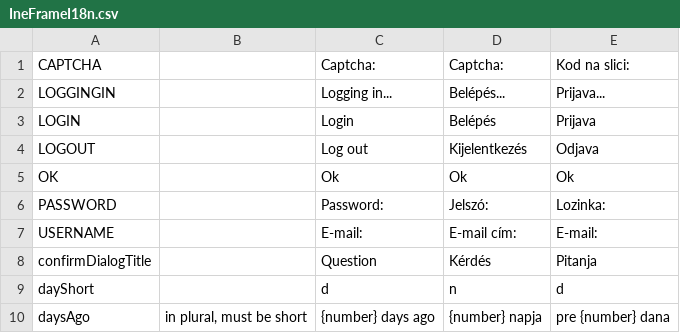
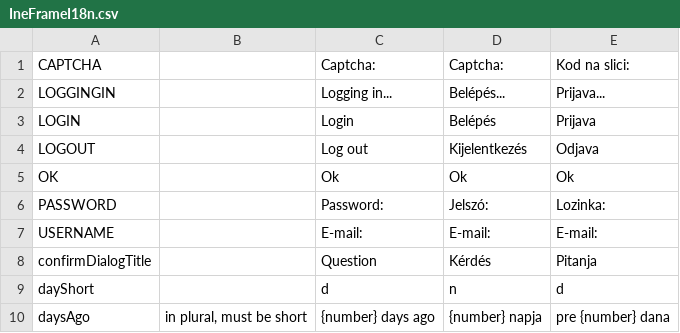
Before and after one commit to inepex/ineform, a CSV file: ineframe/src/main/java/com/inepex/ineFrame/client/i18n/IneFrameI18n.csv, drawn as a sheet; only a part is shown.

```diff
--- a/ineframe/src/main/java/com/inepex/ineFrame/client/i18n/IneFrameI18n.csv
+++ b/ineframe/src/main/java/com/inepex/ineFrame/client/i18n/IneFrameI18n.csv
@@ -6,3 +6,3 @@
 "PASSWORD";"";"Password:";"Jelszó:";"Lozinka:"
-"USERNAME";"";"E-mail:";"E-mail cím:";"E-mail:"
+"USERNAME";"";"E-mail:";"E-mail:";"E-mail:"
 "confirmDialogTitle";"";"Question";"Kérdés";"Pitanja"
```
Also changed, not shown: 2 other files.
